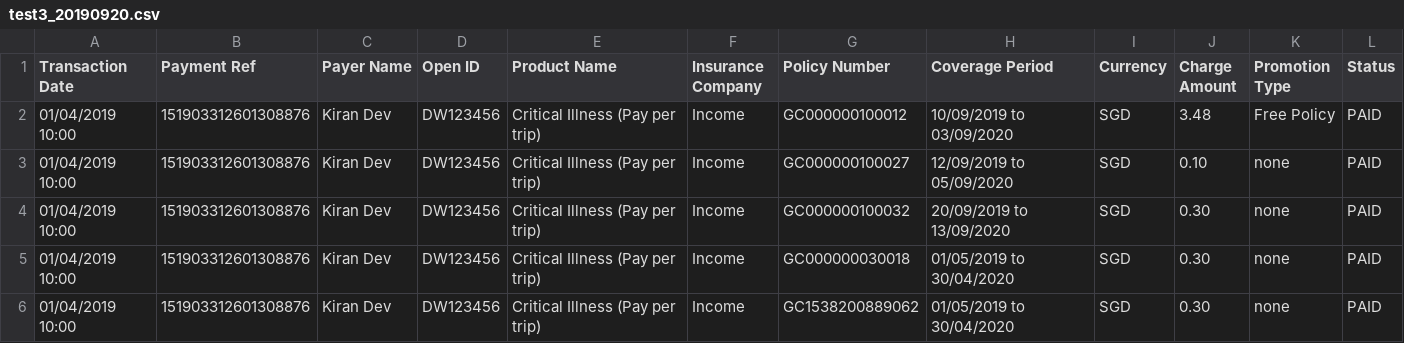
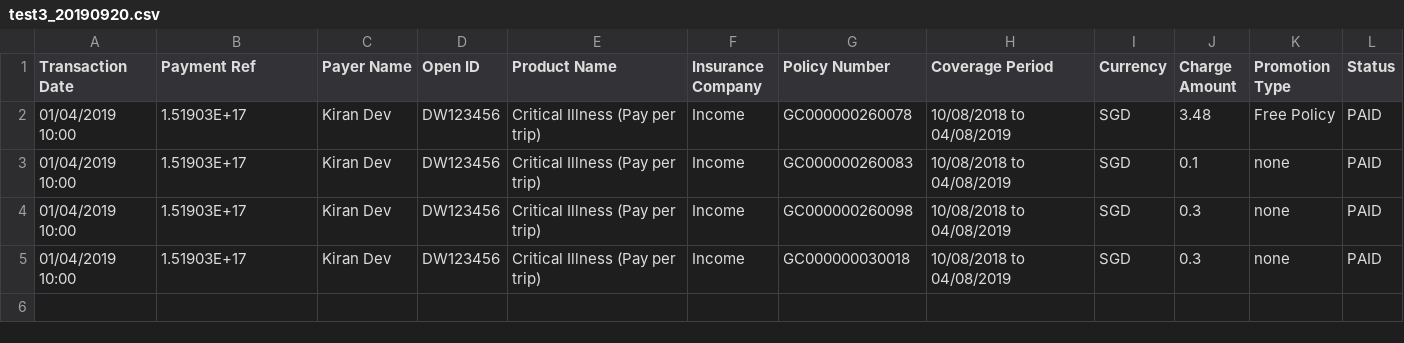
Before and after one commit to dorise1/test, a CSV file: test3_20190920.csv, drawn as a sheet.

Commit message:
Update test3_20190920.csv

```diff
--- a/test3_20190920.csv
+++ b/test3_20190920.csv
@@ -1,6 +1,5 @@
 Transaction Date,Payment Ref,Payer Name,Open ID,Product Name,Insurance Company,Policy Number,Coverage Period,Currency,Charge Amount,Promotion Type,Status
-01/04/2019 10:00,151903312601308876,Kiran Dev,DW123456,Critical Illness (Pay per trip),Income,GC000000100012,10/09/2019 to 03/09/2020,SGD,3.48,Free Policy,PAID
-01/04/2019 10:00,151903312601308876,Kiran Dev,DW123456,Critical Illness (Pay per trip),Income,GC000000100027,12/09/2019 to 05/09/2020,SGD,0.10,none,PAID
-01/04/2019 10:00,151903312601308876,Kiran Dev,DW123456,Critical Illness (Pay per trip),Income,GC000000100032,20/09/2019 to 13/09/2020,SGD,0.30,none,PAID
-01/04/2019 10:00,151903312601308876,Kiran Dev,DW123456,Critical Illness (Pay per trip),Income,GC000000030018,01/05/2019 to 30/04/2020,SGD,0.30,none,PAID
-01/04/2019 10:00,151903312601308876,Kiran Dev,DW123456,Critical Illness (Pay per trip),Income,GC1538200889062,01/05/2019 to 30/04/2020,SGD,0.30,none,PAID
+01/04/2019 10:00,1.51903E+17,Kiran Dev,DW123456,Critical Illness (Pay per trip),Income,GC000000260078,10/08/2018 to 04/08/2019,SGD,3.48,Free Policy,PAID
+01/04/2019 10:00,1.51903E+17,Kiran Dev,DW123456,Critical Illness (Pay per trip),Income,GC000000260083,10/08/2018 to 04/08/2019,SGD,0.1,none,PAID
+01/04/2019 10:00,1.51903E+17,Kiran Dev,DW123456,Critical Illness (Pay per trip),Income,GC000000260098,10/08/2018 to 04/08/2019,SGD,0.3,none,PAID
+01/04/2019 10:00,1.51903E+17,Kiran Dev,DW123456,Critical Illness (Pay per trip),Income,GC000000030018,10/08/2018 to 04/08/2019,SGD,0.3,none,PAID
```
